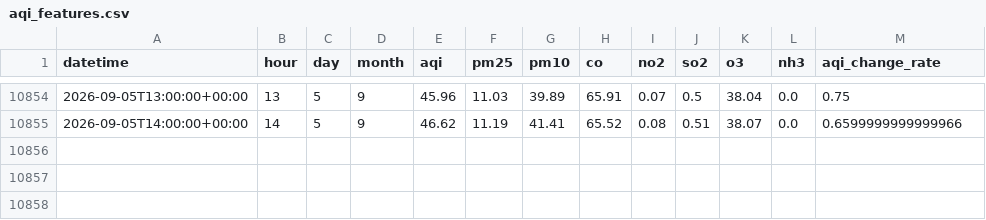
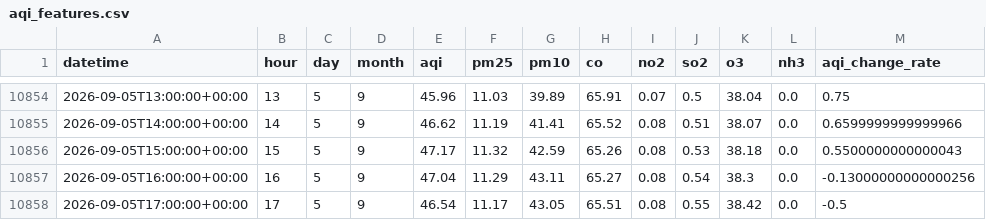
Before and after one commit to QuntaraMuhammadAshraf23/AQIPrediction, a CSV file: data/aqi_features.csv, drawn as a sheet; only a part is shown, gaps mark what is left out; the diff names each change by its address in the sheet, - before the commit and + after, or states it on an @@ line.

```diff
--- a/data/aqi_features.csv
+++ b/data/aqi_features.csv
+row 10856: 2026-09-05T15:00:00+00:00 | 15 | 5 | 9 | 47.17 | 11.32 | 42.59 | 65.26 | 0.08 | 0.53 | 38.18 | 0.0 | 0.5500000000000043
+row 10857: 2026-09-05T16:00:00+00:00 | 16 | 5 | 9 | 47.04 | 11.29 | 43.11 | 65.27 | 0.08 | 0.54 | 38.3 | 0.0 | -0.13000000000000256
+row 10858: 2026-09-05T17:00:00+00:00 | 17 | 5 | 9 | 46.54 | 11.17 | 43.05 | 65.51 | 0.08 | 0.55 | 38.42 | 0.0 | -0.5
```
Also changed, not shown: predictions/aqi_predictions_3days.csv.
